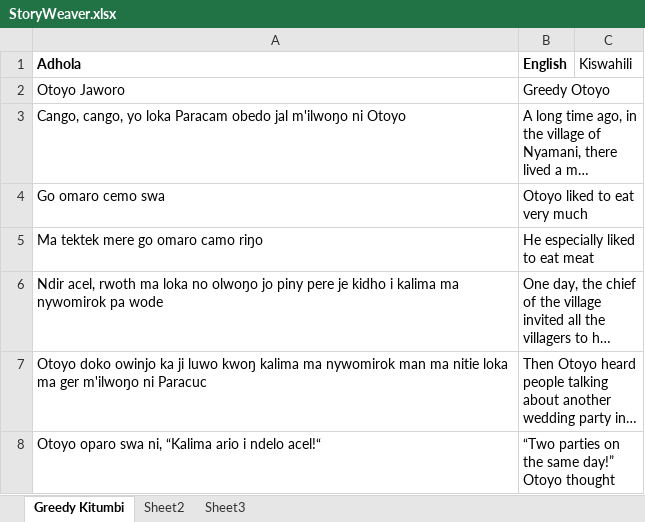
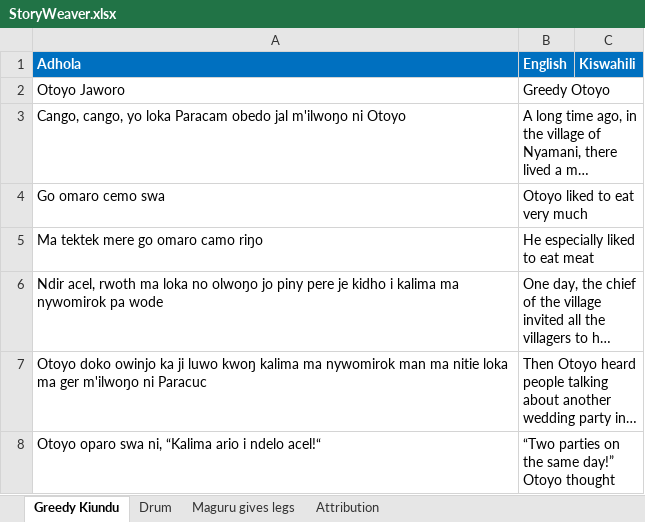
Before and after one commit to Pogayo/ADH-EN_MT_Dataset, an Excel workbook: StoryWeaver.xlsx, sheet Greedy Kiundu, drawn as a sheet; only a part is shown; long unchanged cells end in …; values as stored, in another font and other column widths than the file's, no borders; the diff names each change by its address in the sheet, - before the commit and + after, or states it on an @@ line.

Commit message:
added bul and maguru gives legs

```diff
--- a/StoryWeaver.xlsx (sheet Greedy Kiundu)
+++ b/StoryWeaver.xlsx (sheet Greedy Kiundu)
-sheet tab: Greedy Kitumbi
+sheet tab: Greedy Kiundu
-sheet tab: Sheet2
+sheet tab: Drum
-sheet tab: Sheet3
+sheet tab: Attribution
+sheet tab: Maguru gives legs
@@ A1:C1 fill: none → #0070C0, text colour: black → #FFFFFF @@
-C1 bold: off
+C1 bold: on
```
Also changed, not shown: sheet Drum, sheet Attribution.
